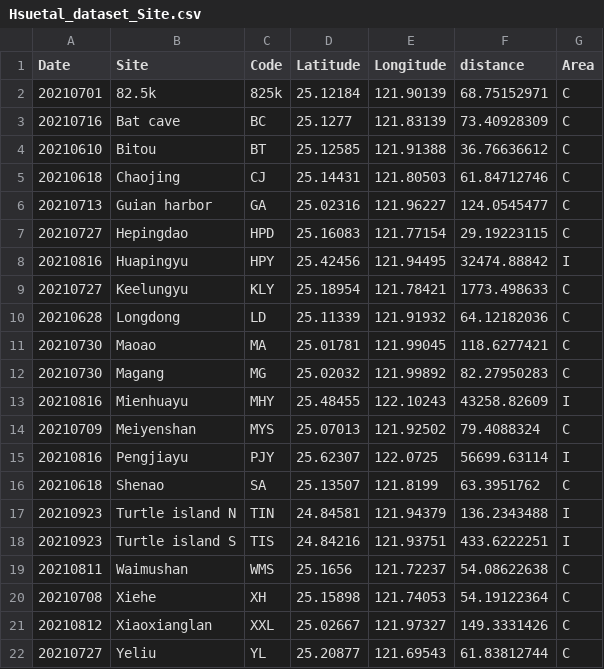
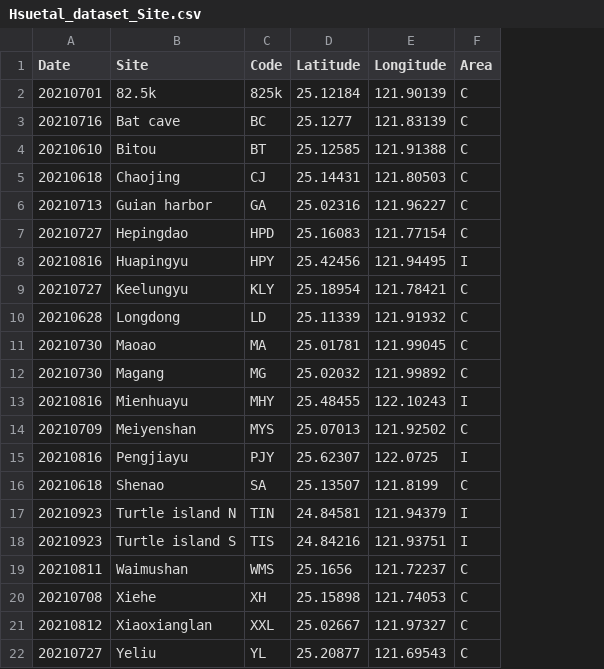
Before and after one commit to vianneydenis/fish-survey, a CSV file: Data/Hsuetal_dataset_Site.csv, drawn as a sheet; the diff names each change by its address in the sheet, - before the commit and + after, or states it on an @@ line.

Commit message:
Add files via upload

```diff
--- a/Data/Hsuetal_dataset_Site.csv
+++ b/Data/Hsuetal_dataset_Site.csv
-column F (distance), rows 2-22: 68.75152971 | 73.40928309 | 36.76636612 | 61.84712746 | 124.0545477 | 29.19223115 | 32474.88842 | 1773.498633 | 64.12182036 | 118.6277421 | 82.27950283 | 43258.82609 | 79.4088324 | 56699.63114 | 63.3951762 | 136.2343488 | 433.6222251 | 54.08622638 | 54.19122364 | 149.3331426 | 61.83812744
```
